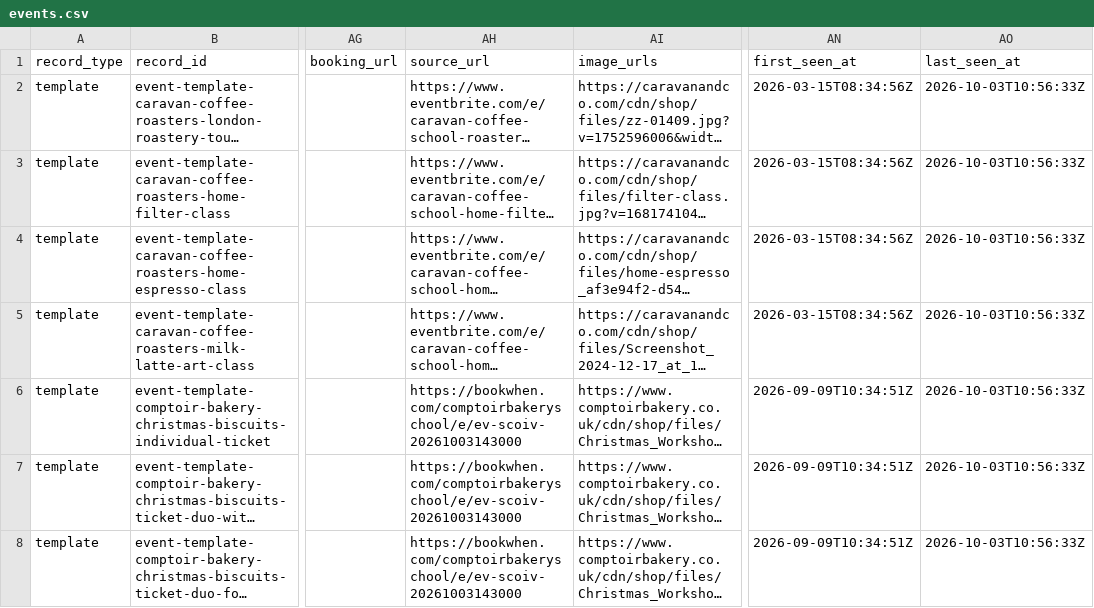
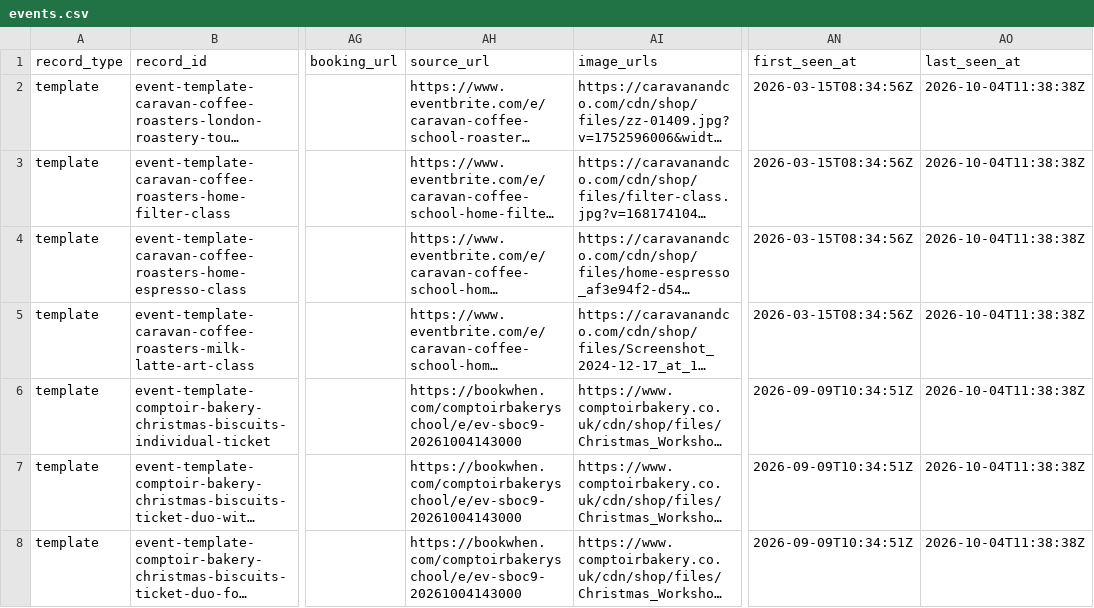
Before and after one commit to Auerlian/RostaScrapers, a CSV file: exports/events.csv, drawn as a sheet; only a part is shown, gaps mark what is left out; long unchanged cells end in …; the diff covers the shown part only; the diff names each change by its address in the sheet, - before the commit and + after, or states it on an @@ line.

```diff
--- a/exports/events.csv
+++ b/exports/events.csv
-AO2:AO8 (last_seen_at): 2026-10-03T10:56:33Z
+AO2:AO8 (last_seen_at): 2026-10-04T11:38:38Z
-AH6:AH8 (source_url): https://bookwhen.com/comptoirbakeryschool/e/ev-scoiv-20261003143000
+AH6:AH8 (source_url): https://bookwhen.com/comptoirbakeryschool/e/ev-sboc9-20261004143000
```
Also changed, not shown: 69 edited cells elsewhere in this file, exports/locations.csv, 4 other files.
